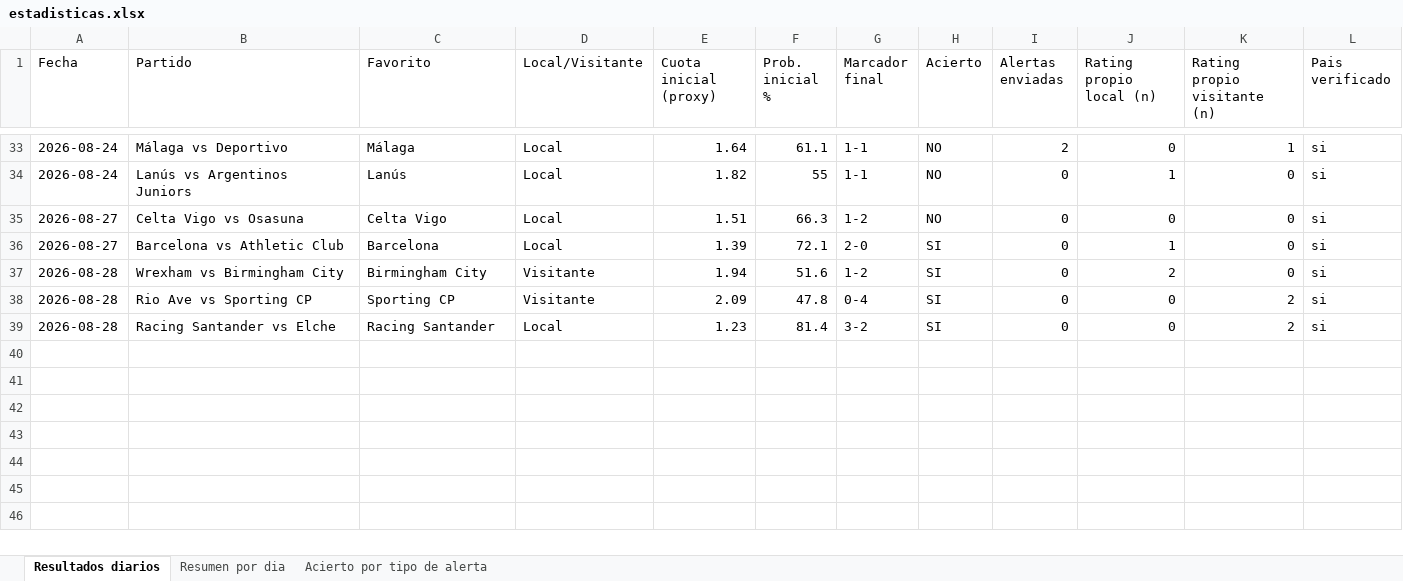
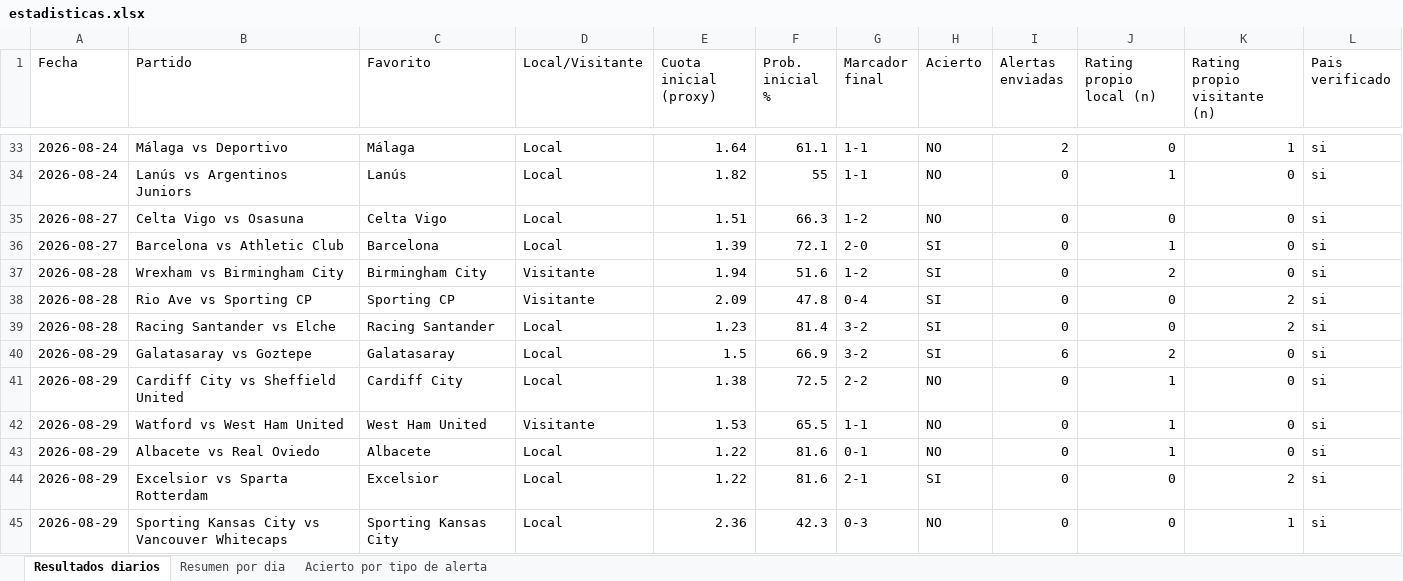
Before and after one commit to erikolivo/alertas-apuestas-espn, an Excel workbook: data/estadisticas.xlsx, sheet Resultados diarios, drawn as a sheet; only a part is shown, gaps mark what is left out; values as stored, in another font and other column widths than the file's, no borders; the diff names each change by its address in the sheet, - before the commit and + after, or states it on an @@ line.

```diff
--- a/data/estadisticas.xlsx (sheet Resultados diarios)
+++ b/data/estadisticas.xlsx (sheet Resultados diarios)
+row 40: 2026-08-29 | Galatasaray vs Goztepe | Galatasaray | Local | 1.5 | 66.9 | 3-2 | SI | 6 | 2 | 0 | si
+row 41: 2026-08-29 | Cardiff City vs Sheffield United | Cardiff City | Local | 1.38 | 72.5 | 2-2 | NO | 0 | 1 | 0 | si
+row 42: 2026-08-29 | Watford vs West Ham United | West Ham United | Visitante | 1.53 | 65.5 | 1-1 | NO | 0 | 1 | 0 | si
+row 43: 2026-08-29 | Albacete vs Real Oviedo | Albacete | Local | 1.22 | 81.6 | 0-1 | NO | 0 | 1 | 0 | si
+row 44: 2026-08-29 | Excelsior vs Sparta Rotterdam | Excelsior | Local | 1.22 | 81.6 | 2-1 | SI | 0 | 0 | 2 | si
+row 45: 2026-08-29 | Sporting Kansas City vs Vancouver Whitecaps | Sporting Kansas City | Local | 2.36 | 42.3 | 0-3 | NO | 0 | 0 | 1 | si
```
Also changed, not shown: sheet Acierto por tipo de alerta, sheet Resumen por dia, 4 other files.
